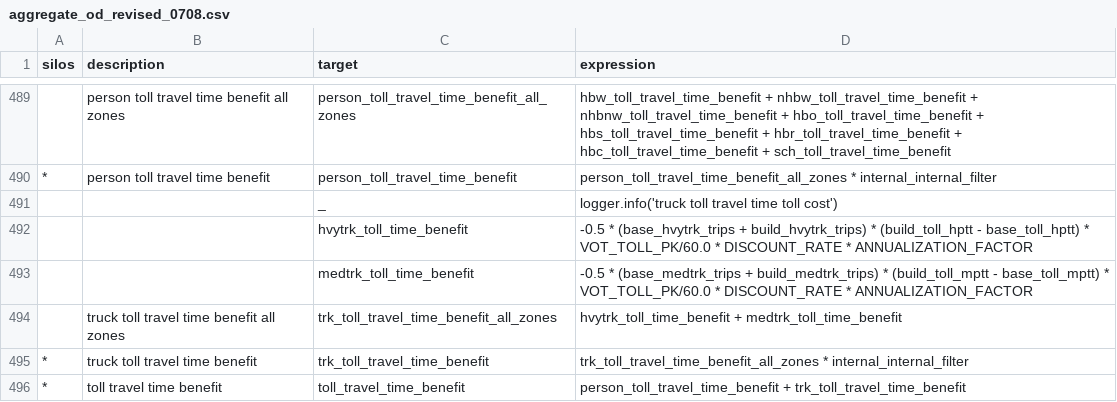
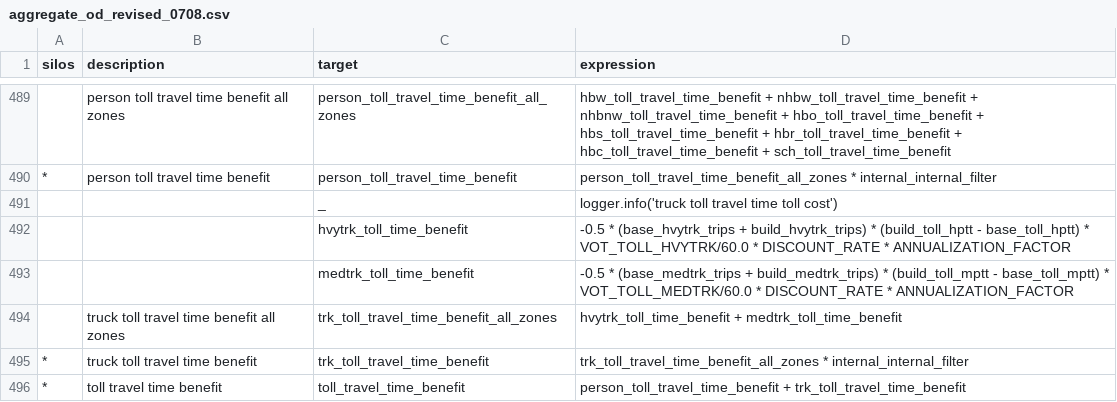
Before and after one commit to MetroModelingServices/metro_mce, a CSV file: bc_setup/configs/aggregate_od_revised_0708.csv, drawn as a sheet; only a part is shown, gaps mark what is left out.

```diff
--- a/bc_setup/configs/aggregate_od_revised_0708.csv
+++ b/bc_setup/configs/aggregate_od_revised_0708.csv
@@ -491,4 +491,4 @@ silos,description,target,expression
 ,,_,logger.info('truck toll travel time toll cost')
-,,hvytrk_toll_time_benefit, -0.5 * (base_hvytrk_trips + build_hvytrk_trips) * (build_toll_hptt - base_toll_hptt) * VOT_TOLL_PK/60.0 * DISCOUNT_RATE * ANNUALIZATION_FACTOR
-,,medtrk_toll_time_benefit, -0.5 * (base_medtrk_trips + build_medtrk_trips) * (build_toll_mptt - base_toll_mptt) * VOT_TOLL_PK/60.0 * DISCOUNT_RATE * ANNUALIZATION_FACTOR
+,,hvytrk_toll_time_benefit, -0.5 * (base_hvytrk_trips + build_hvytrk_trips) * (build_toll_hptt - base_toll_hptt) * VOT_TOLL_HVYTRK/60.0 * DISCOUNT_RATE * ANNUALIZATION_FACTOR
+,,medtrk_toll_time_benefit, -0.5 * (base_medtrk_trips + build_medtrk_trips) * (build_toll_mptt - base_toll_mptt) * VOT_TOLL_MEDTRK/60.0 * DISCOUNT_RATE * ANNUALIZATION_FACTOR
 ,truck toll travel time benefit all zones,trk_toll_travel_time_benefit_all_zones,hvytrk_toll_time_benefit + medtrk_toll_time_benefit
```
Also changed, not shown: bc_setup/configs/aggregate_od_revised_0001.csv, bc_setup/configs/aggregate_od_revised_0102.csv, 16 other files.
